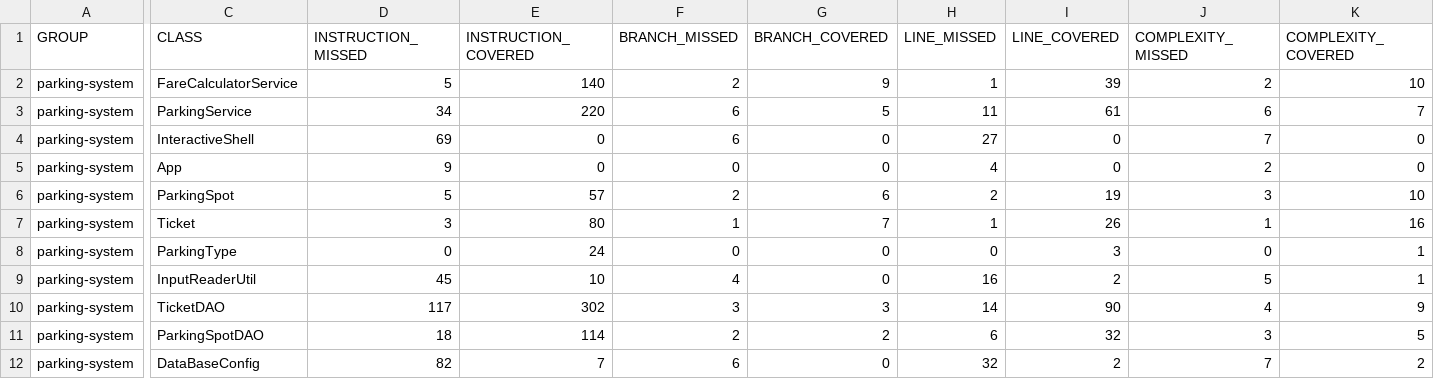
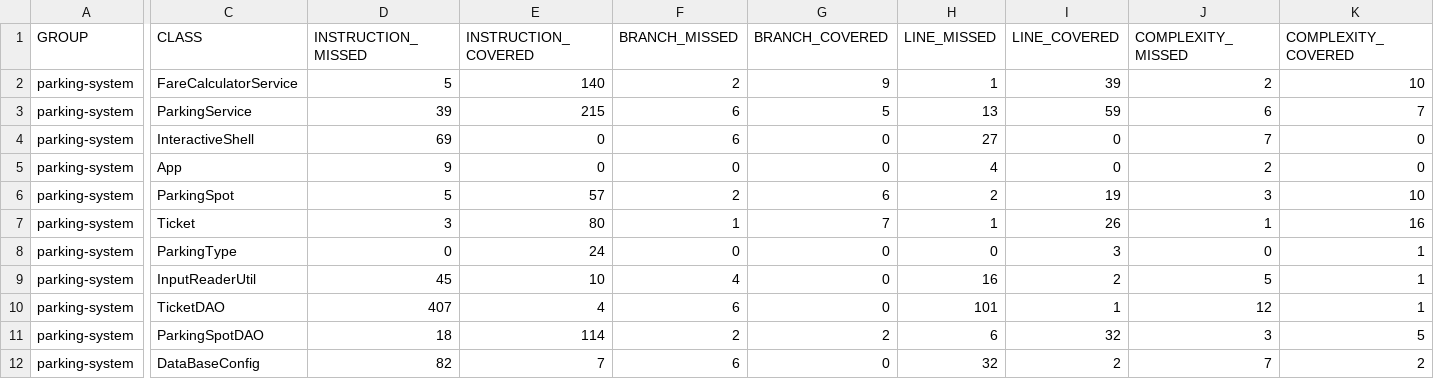
Before and after one commit to VertOurs/OC_P4_ParkIt, a CSV file: target/site/jacoco/jacoco.csv, drawn as a sheet; only a part is shown, gaps mark what is left out; the diff covers the shown part only; the diff names each change by its address in the sheet, - before the commit and + after, or states it on an @@ line.

```diff
--- a/target/site/jacoco/jacoco.csv
+++ b/target/site/jacoco/jacoco.csv
-D3 (INSTRUCTION_MISSED): 34
+D3 (INSTRUCTION_MISSED): 39
-E3 (INSTRUCTION_COVERED): 220
+E3 (INSTRUCTION_COVERED): 215
-H3 (LINE_MISSED): 11
+H3 (LINE_MISSED): 13
-I3 (LINE_COVERED): 61
+I3 (LINE_COVERED): 59
-D10 (INSTRUCTION_MISSED): 117
+D10 (INSTRUCTION_MISSED): 407
-E10 (INSTRUCTION_COVERED): 302
+E10 (INSTRUCTION_COVERED): 4
-F10 (BRANCH_MISSED): 3
+F10 (BRANCH_MISSED): 6
-G10 (BRANCH_COVERED): 3
+G10 (BRANCH_COVERED): 0
-H10 (LINE_MISSED): 14
+H10 (LINE_MISSED): 101
-I10 (LINE_COVERED): 90
+I10 (LINE_COVERED): 1
-J10 (COMPLEXITY_MISSED): 4
+J10 (COMPLEXITY_MISSED): 12
-K10 (COMPLEXITY_COVERED): 9
+K10 (COMPLEXITY_COVERED): 1
```
Also changed, not shown: 2 edited cells elsewhere in this file, 47 other files.
